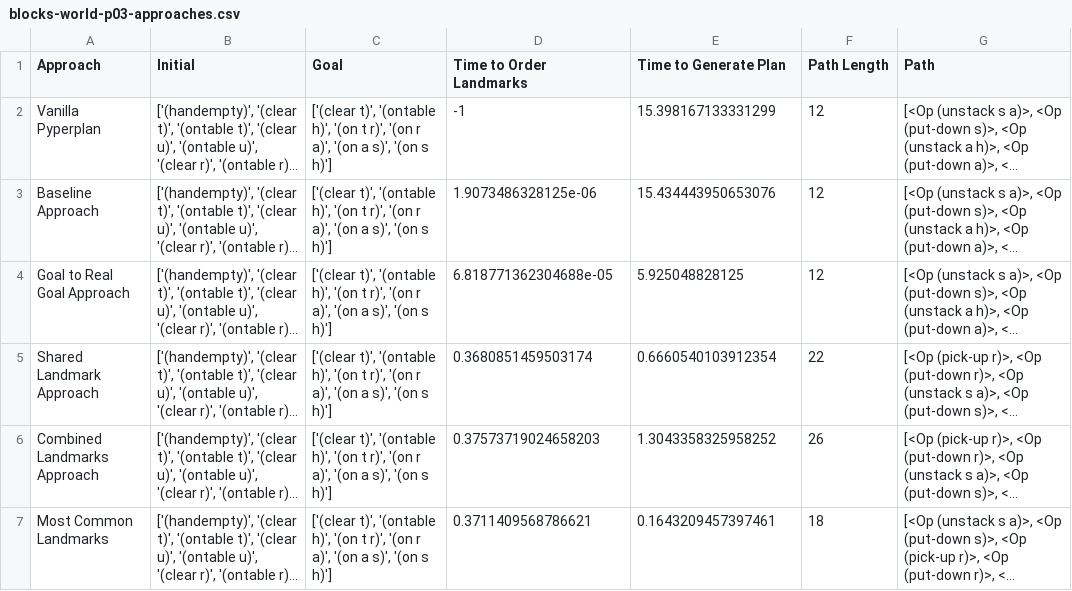
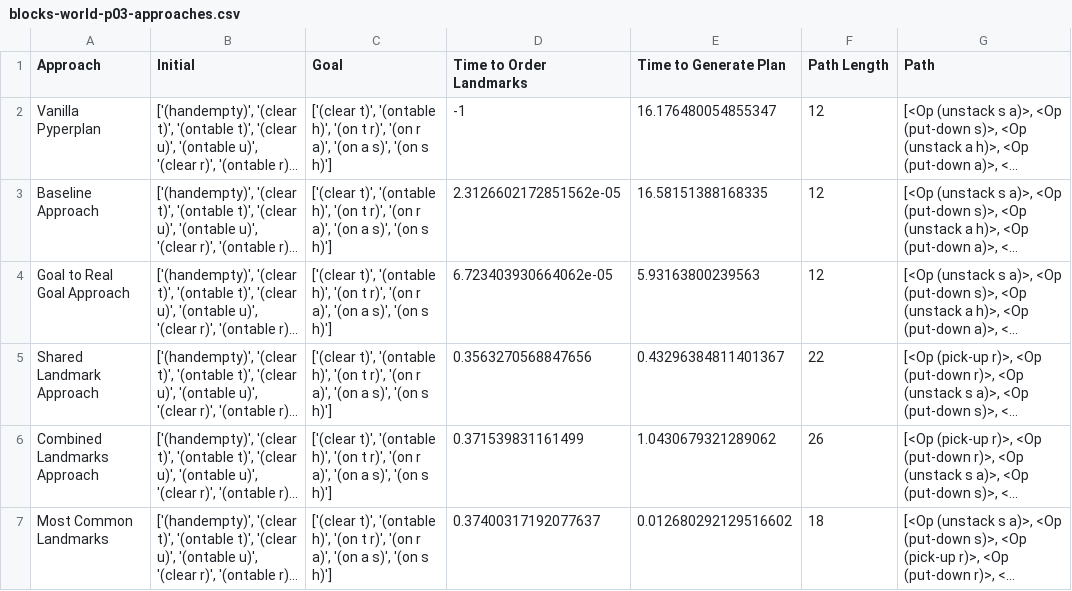
Before and after one commit to AdrianPrice/Domain-Independent-Deception, a CSV file: experiment-data/experiment-output/blocks-world-p03/blocks-world-p03-approaches.csv, drawn as a sheet; long unchanged cells end in …; the diff names each change by its address in the sheet, - before the commit and + after, or states it on an @@ line.

```diff
--- a/experiment-data/experiment-output/blocks-world-p03/blocks-world-p03-approaches.csv
+++ b/experiment-data/experiment-output/blocks-world-p03/blocks-world-p03-approaches.csv
-E2 (Time to Generate Plan): 15.398167133331299
+E2 (Time to Generate Plan): 16.176480054855347
-D3 (Time to Order Landmarks): 1.9073486328125e-06
+D3 (Time to Order Landmarks): 2.3126602172851562e-05
-E3 (Time to Generate Plan): 15.434443950653076
+E3 (Time to Generate Plan): 16.58151388168335
-D4 (Time to Order Landmarks): 6.818771362304688e-05
+D4 (Time to Order Landmarks): 6.723403930664062e-05
-E4 (Time to Generate Plan): 5.925048828125
+E4 (Time to Generate Plan): 5.93163800239563
-D5 (Time to Order Landmarks): 0.3680851459503174
+D5 (Time to Order Landmarks): 0.3563270568847656
-E5 (Time to Generate Plan): 0.6660540103912354
+E5 (Time to Generate Plan): 0.43296384811401367
-D6 (Time to Order Landmarks): 0.37573719024658203
+D6 (Time to Order Landmarks): 0.371539831161499
-E6 (Time to Generate Plan): 1.3043358325958252
+E6 (Time to Generate Plan): 1.0430679321289062
-D7 (Time to Order Landmarks): 0.3711409568786621
+D7 (Time to Order Landmarks): 0.37400317192077637
-E7 (Time to Generate Plan): 0.1643209457397461
+E7 (Time to Generate Plan): 0.012680292129516602
```
Also changed, not shown: experiment-data/experiment-output/blocks-world-p02/blocks-world-p02-approaches.csv, experiment-data/experiment-output/blocks-world-p03/blocks-world-p03.csv, 12 other files.
